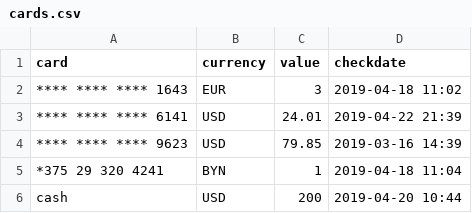
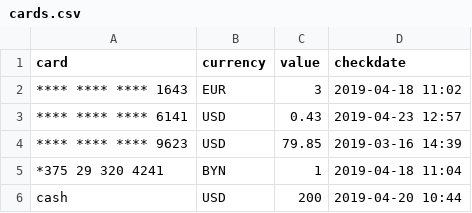
Before and after one commit to abitrolly/opencompany, a CSV file: cards/cards.csv, drawn as a sheet.

Commit message:
Headphones for conferencing

```diff
--- a/cards/cards.csv
+++ b/cards/cards.csv
@@ -2,3 +2,3 @@ card, currency, value, checkdate
 **** **** **** 1643, EUR, 3, 2019-04-18 11:02
-**** **** **** 6141, USD, 24.01, 2019-04-22 21:39
+**** **** **** 6141, USD, 0.43, 2019-04-23 12:57
 **** **** **** 9623, USD, 79.85, 2019-03-16 14:39
```
